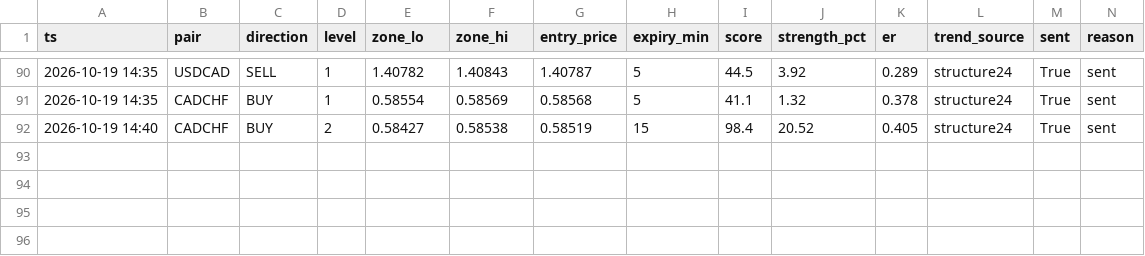
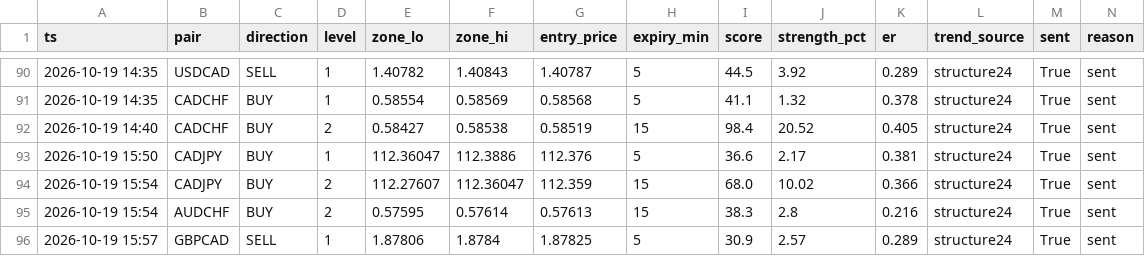
Before and after one commit to torium-art/forex-signal-bot, a CSV file: signals_journal.csv, drawn as a sheet; only a part is shown, gaps mark what is left out; rows hold the shown columns only; the diff names each change by its address in the sheet, - before the commit and + after, or states it on an @@ line.

```diff
--- a/signals_journal.csv
+++ b/signals_journal.csv
+row 93: 2026-10-19 15:50 | CADJPY | BUY | 1 | 112.36047 | 112.3886 | 112.376 | 5 | 36.6 | 2.17 | 0.381 | structure24 | True | sent
+row 94: 2026-10-19 15:54 | CADJPY | BUY | 2 | 112.27607 | 112.36047 | 112.359 | 15 | 68.0 | 10.02 | 0.366 | structure24 | True | sent
+row 95: 2026-10-19 15:54 | AUDCHF | BUY | 2 | 0.57595 | 0.57614 | 0.57613 | 15 | 38.3 | 2.8 | 0.216 | structure24 | True | sent
+row 96: 2026-10-19 15:57 | GBPCAD | SELL | 1 | 1.87806 | 1.8784 | 1.87825 | 5 | 30.9 | 2.57 | 0.289 | structure24 | True | sent
```
Also changed, not shown: outcomes_journal.csv, trajectory_journal.csv, 1 other file.
